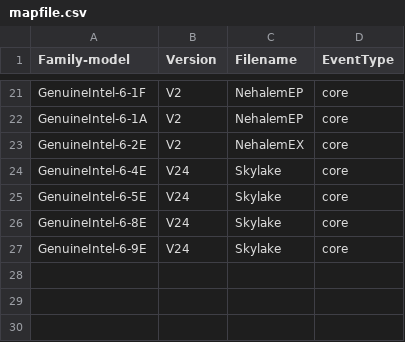
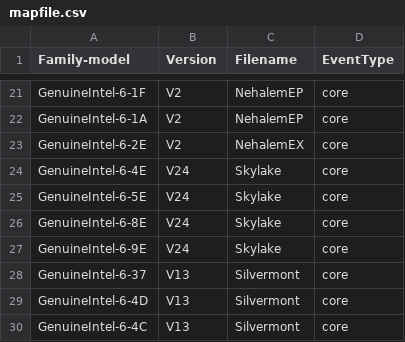
Before and after one commit to kernelorg-mirror/linux_kernel_git_acme_linux, a CSV file: tools/perf/pmu-events/arch/x86/mapfile.csv, drawn as a sheet; only a part is shown, gaps mark what is left out; the diff names each change by its address in the sheet, - before the commit and + after, or states it on an @@ line.

Commit message:
perf jevents: Add Silvermont V13 event file
Add a Intel event file for perf.

Signed-off-by: Andi Kleen <ak@linux.intel.com>
Cc: Jiri Olsa <jolsa@redhat.com>
Cc: Sukadev Bhattiprolu <sukadev@linux.vnet.ibm.com>
Link: http://lkml.kernel.org/n/tip-m72axmpkxcdproq9x04zulqs@git.kernel.org
Signed-off-by: Arnaldo Carvalho de Melo <acme@redhat.com>

```diff
--- a/tools/perf/pmu-events/arch/x86/mapfile.csv
+++ b/tools/perf/pmu-events/arch/x86/mapfile.csv
+row 28: GenuineIntel-6-37 | V13 | Silvermont | core
+row 29: GenuineIntel-6-4D | V13 | Silvermont | core
+row 30: GenuineIntel-6-4C | V13 | Silvermont | core
```
Also changed, not shown: 5 other files.
